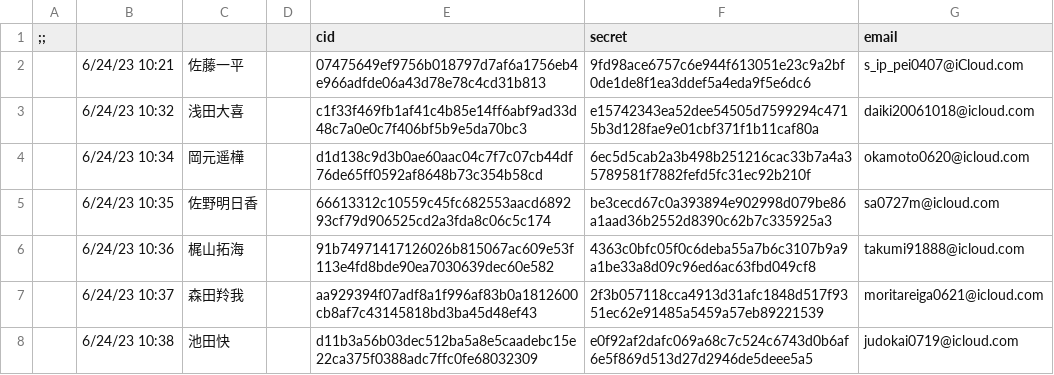
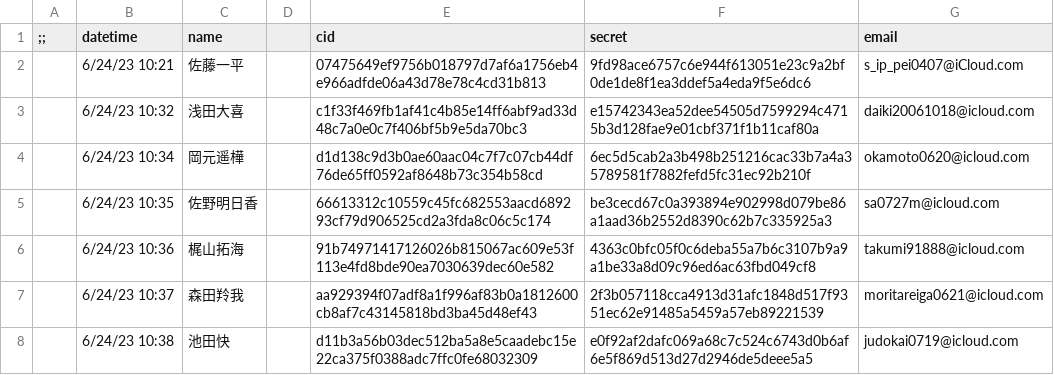
Before and after one commit to hkim0331/withings-client, a CSV file: misc/2023-06-25.csv, drawn as a sheet.

Commit message:
u.c.

```diff
--- a/misc/2023-06-25.csv
+++ b/misc/2023-06-25.csv
@@ -1,2 +1,2 @@
-;;,,,,cid,secret,email
+;;,datetime,name,,cid,secret,email
 ,6/24/23 10:21,佐藤一平,,07475649ef9756b018797d7af6a1756eb4e966adfde06a43d78e78c4cd31b813,9fd98ace6757c6e944f613051e23c9a2bf0de1de8f1ea3ddef5a4eda9f5e6dc6,s_ip_pei0407@iCloud.com
```
